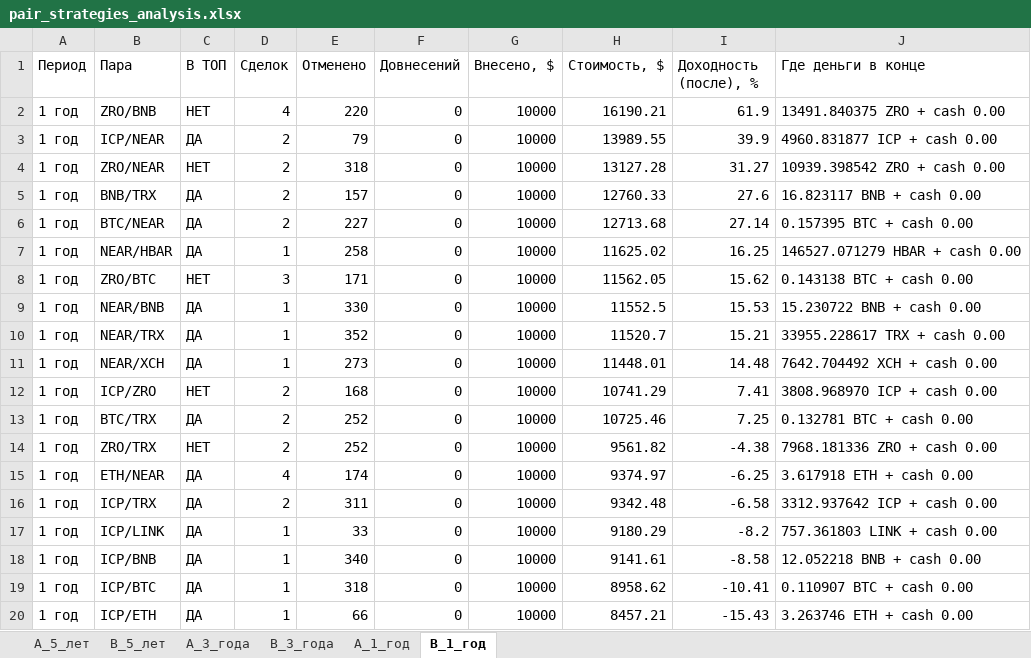
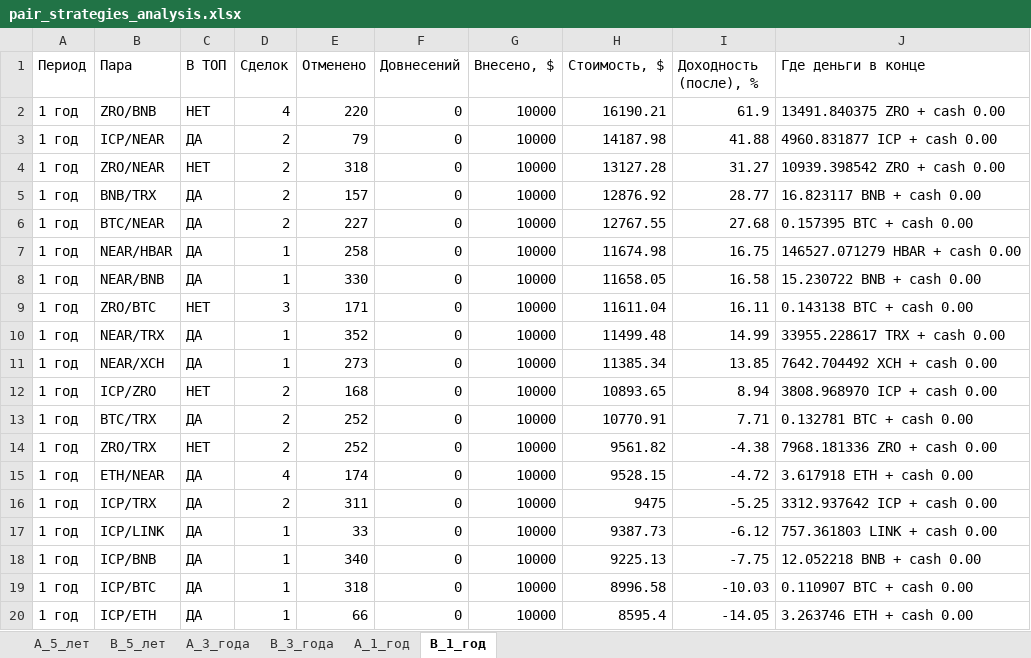
Before and after one commit to gadotkach/pairs-trading-crypto, an Excel workbook: pair_strategies_analysis.xlsx, sheet B_1_год, drawn as a sheet; only a part is shown; values as stored, in another font and other column widths than the file's, no borders; removed rows and columns are numbered as before the commit, all else as after; the diff covers the shown part only; the diff names each change by its address in the sheet, - before the commit and + after, or states it on an @@ line.

```diff
--- a/pair_strategies_analysis.xlsx (sheet B_1_год)
+++ b/pair_strategies_analysis.xlsx (sheet B_1_год)
-H3 (Стоимость, $): 13989.55
+H3 (Стоимость, $): 14187.98
-I3 (Доходность (после), %): 39.9
+I3 (Доходность (после), %): 41.88
-H5 (Стоимость, $): 12760.33
+H5 (Стоимость, $): 12876.92
-I5 (Доходность (после), %): 27.6
+I5 (Доходность (после), %): 28.77
-H6 (Стоимость, $): 12713.68
+H6 (Стоимость, $): 12767.55
-I6 (Доходность (после), %): 27.14
+I6 (Доходность (после), %): 27.68
-H7 (Стоимость, $): 11625.02
+H7 (Стоимость, $): 11674.98
-I7 (Доходность (после), %): 16.25
+I7 (Доходность (после), %): 16.75
-row 8: 1 год | ZRO/BTC | НЕТ | 3 | 171 | 0 | 10000 | 11562.05 | 15.62 | 0.143138 BTC + cash 0.00
-H8 (Стоимость, $): 11552.5
+H8 (Стоимость, $): 11658.05
-I8 (Доходность (после), %): 15.53
+I8 (Доходность (после), %): 16.58
+row 9: 1 год | ZRO/BTC | НЕТ | 3 | 171 | 0 | 10000 | 11611.04 | 16.11 | 0.143138 BTC + cash 0.00
-H10 (Стоимость, $): 11520.7
+H10 (Стоимость, $): 11499.48
-I10 (Доходность (после), %): 15.21
+I10 (Доходность (после), %): 14.99
-H11 (Стоимость, $): 11448.01
+H11 (Стоимость, $): 11385.34
-I11 (Доходность (после), %): 14.48
+I11 (Доходность (после), %): 13.85
-H12 (Стоимость, $): 10741.29
+H12 (Стоимость, $): 10893.65
-I12 (Доходность (после), %): 7.41
+I12 (Доходность (после), %): 8.94
-H13 (Стоимость, $): 10725.46
+H13 (Стоимость, $): 10770.91
-I13 (Доходность (после), %): 7.25
+I13 (Доходность (после), %): 7.71
-H15 (Стоимость, $): 9374.97
+H15 (Стоимость, $): 9528.15
-I15 (Доходность (после), %): -6.25
+I15 (Доходность (после), %): -4.72
-H16 (Стоимость, $): 9342.48
+H16 (Стоимость, $): 9475
-I16 (Доходность (после), %): -6.58
+I16 (Доходность (после), %): -5.25
-H17 (Стоимость, $): 9180.29
+H17 (Стоимость, $): 9387.73
-I17 (Доходность (после), %): -8.2
+I17 (Доходность (после), %): -6.12
-H18 (Стоимость, $): 9141.61
+H18 (Стоимость, $): 9225.13
-I18 (Доходность (после), %): -8.58
+I18 (Доходность (после), %): -7.75
-H19 (Стоимость, $): 8958.62
+H19 (Стоимость, $): 8996.58
-I19 (Доходность (после), %): -10.41
+I19 (Доходность (после), %): -10.03
-H20 (Стоимость, $): 8457.21
+H20 (Стоимость, $): 8595.4
-I20 (Доходность (после), %): -15.43
+I20 (Доходность (после), %): -14.05
```
Also changed, not shown: 1 added row, 1 removed row and 142 edited cells elsewhere in this sheet, sheet A_1_год, sheet B_5_лет, sheet A_5_лет, sheet A_3_года, sheet B_3_года, analytics_z.xlsx, 14 other files.
